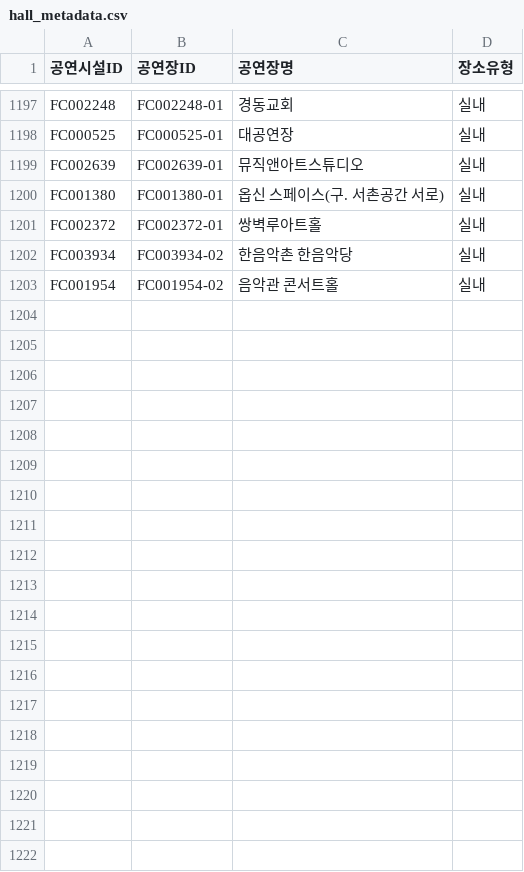
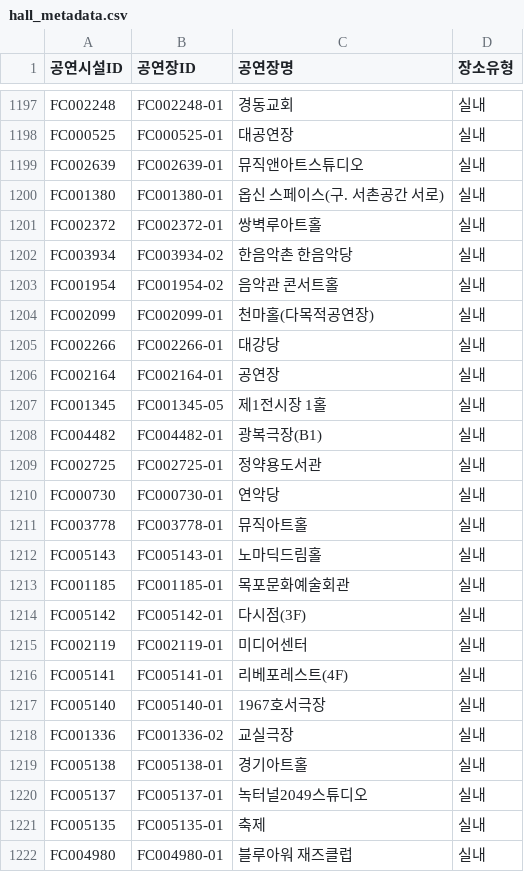
Before and after one commit to Yu-Hyemin/culture_safe_map, a CSV file: data/hall_metadata.csv, drawn as a sheet; only a part is shown, gaps mark what is left out; the diff names each change by its address in the sheet, - before the commit and + after, or states it on an @@ line.

```diff
--- a/data/hall_metadata.csv
+++ b/data/hall_metadata.csv
+row 1204: FC002099 | FC002099-01 | 천마홀(다목적공연장) | 실내
+row 1205: FC002266 | FC002266-01 | 대강당 | 실내
+row 1206: FC002164 | FC002164-01 | 공연장 | 실내
+row 1207: FC001345 | FC001345-05 | 제1전시장 1홀 | 실내
+row 1208: FC004482 | FC004482-01 | 광복극장(B1) | 실내
+row 1209: FC002725 | FC002725-01 | 정약용도서관 | 실내
+row 1210: FC000730 | FC000730-01 | 연악당 | 실내
+row 1211: FC003778 | FC003778-01 | 뮤직아트홀 | 실내
+row 1212: FC005143 | FC005143-01 | 노마딕드림홀 | 실내
+row 1213: FC001185 | FC001185-01 | 목포문화예술회관 | 실내
+row 1214: FC005142 | FC005142-01 | 다시점(3F) | 실내
+row 1215: FC002119 | FC002119-01 | 미디어센터 | 실내
+row 1216: FC005141 | FC005141-01 | 리베포레스트(4F) | 실내
+row 1217: FC005140 | FC005140-01 | 1967호서극장 | 실내
+row 1218: FC001336 | FC001336-02 | 교실극장 | 실내
+row 1219: FC005138 | FC005138-01 | 경기아트홀 | 실내
+row 1220: FC005137 | FC005137-01 | 녹터널2049스튜디오 | 실내
+row 1221: FC005135 | FC005135-01 | 축제 | 실내
+row 1222: FC004980 | FC004980-01 | 블루아워 재즈클럽 | 실내
```
Also changed, not shown: output/disease.csv, 1 other file.
